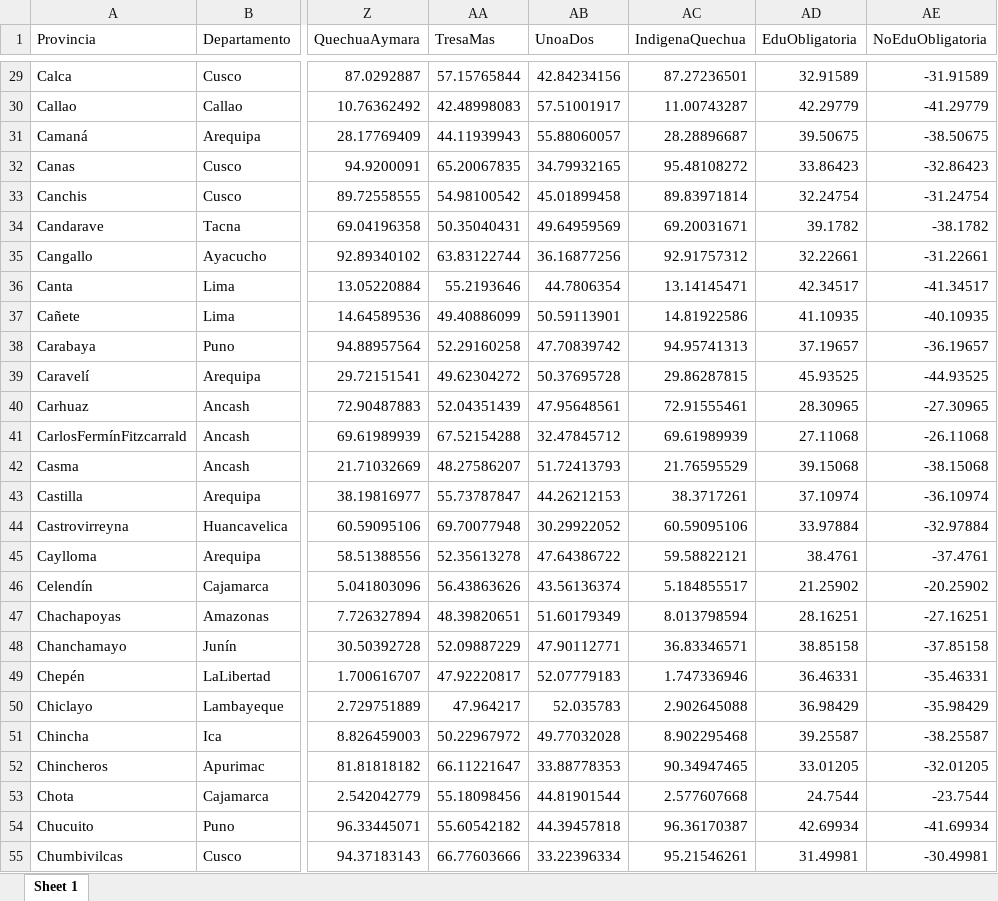
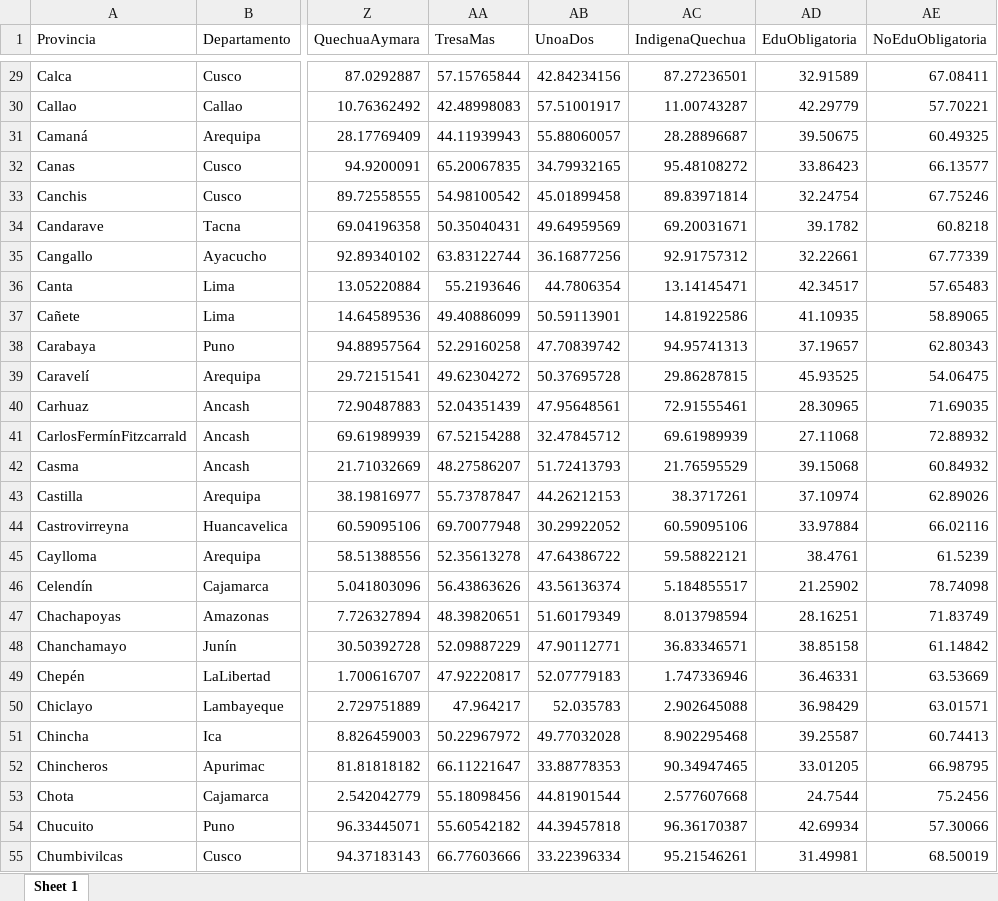
Before and after one commit to DanielaAnicama/BasesDeDatosTrabajoFinal, an Excel workbook: DataFinalOficialLimpia.xlsx, sheet Sheet 1, drawn as a sheet; only a part is shown, gaps mark what is left out; values as stored, in another font and other column widths than the file's, no borders; the diff covers the shown part only; the diff names each change by its address in the sheet, - before the commit and + after, or states it on an @@ line.

```diff
--- a/DataFinalOficialLimpia.xlsx (sheet Sheet 1)
+++ b/DataFinalOficialLimpia.xlsx (sheet Sheet 1)
-AE29 (NoEduObligatoria): -31.91589
+AE29 (NoEduObligatoria): 67.08411
-AE30 (NoEduObligatoria): -41.29779
+AE30 (NoEduObligatoria): 57.70221
-AE31 (NoEduObligatoria): -38.50675
+AE31 (NoEduObligatoria): 60.49325
-AE32 (NoEduObligatoria): -32.86423
+AE32 (NoEduObligatoria): 66.13577
-AE33 (NoEduObligatoria): -31.24754
+AE33 (NoEduObligatoria): 67.75246
-AE34 (NoEduObligatoria): -38.1782
+AE34 (NoEduObligatoria): 60.8218
-AE35 (NoEduObligatoria): -31.22661
+AE35 (NoEduObligatoria): 67.77339
-AE36 (NoEduObligatoria): -41.34517
+AE36 (NoEduObligatoria): 57.65483
-AE37 (NoEduObligatoria): -40.10935
+AE37 (NoEduObligatoria): 58.89065
-AE38 (NoEduObligatoria): -36.19657
+AE38 (NoEduObligatoria): 62.80343
-AE39 (NoEduObligatoria): -44.93525
+AE39 (NoEduObligatoria): 54.06475
-AE40 (NoEduObligatoria): -27.30965
+AE40 (NoEduObligatoria): 71.69035
-AE41 (NoEduObligatoria): -26.11068
+AE41 (NoEduObligatoria): 72.88932
-AE42 (NoEduObligatoria): -38.15068
+AE42 (NoEduObligatoria): 60.84932
-AE43 (NoEduObligatoria): -36.10974
+AE43 (NoEduObligatoria): 62.89026
-AE44 (NoEduObligatoria): -32.97884
+AE44 (NoEduObligatoria): 66.02116
-AE45 (NoEduObligatoria): -37.4761
+AE45 (NoEduObligatoria): 61.5239
-AE46 (NoEduObligatoria): -20.25902
+AE46 (NoEduObligatoria): 78.74098
-AE47 (NoEduObligatoria): -27.16251
+AE47 (NoEduObligatoria): 71.83749
-AE48 (NoEduObligatoria): -37.85158
+AE48 (NoEduObligatoria): 61.14842
-AE49 (NoEduObligatoria): -35.46331
+AE49 (NoEduObligatoria): 63.53669
-AE50 (NoEduObligatoria): -35.98429
+AE50 (NoEduObligatoria): 63.01571
-AE51 (NoEduObligatoria): -38.25587
+AE51 (NoEduObligatoria): 60.74413
-AE52 (NoEduObligatoria): -32.01205
+AE52 (NoEduObligatoria): 66.98795
-AE53 (NoEduObligatoria): -23.7544
+AE53 (NoEduObligatoria): 75.2456
-AE54 (NoEduObligatoria): -41.69934
+AE54 (NoEduObligatoria): 57.30066
-AE55 (NoEduObligatoria): -30.49981
+AE55 (NoEduObligatoria): 68.50019
```
Also changed, not shown: 169 edited cells elsewhere in this sheet.
